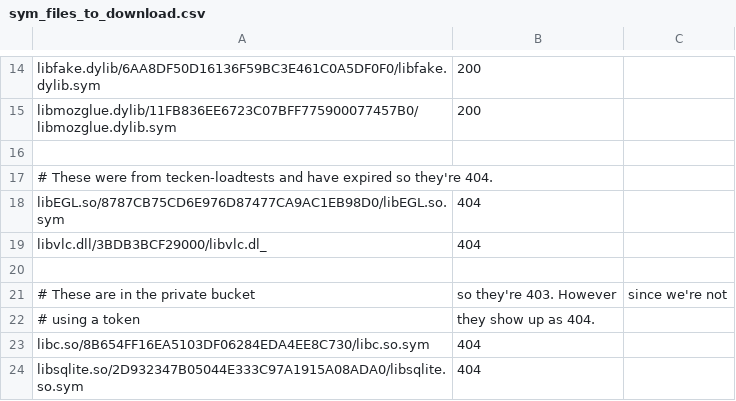
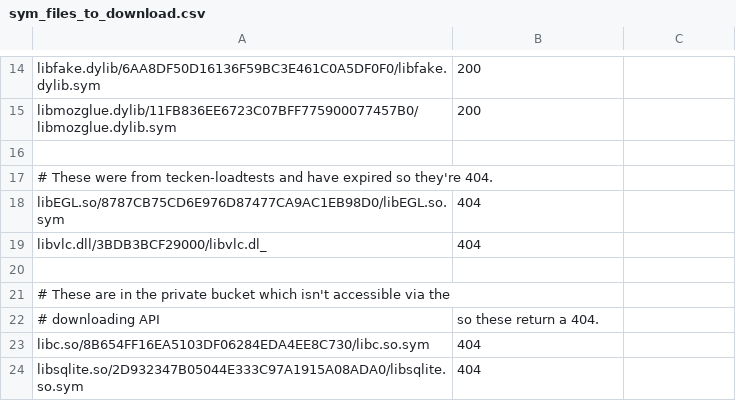
Before and after one commit to mozilla-services/tecken, a CSV file: systemtests/data/sym_files_to_download.csv, drawn as a sheet; only a part is shown, gaps mark what is left out; removed rows and columns are numbered as before the commit, all else as after; the diff names each change by its address in the sheet, - before the commit and + after, or states it on an @@ line.

Commit message:
Fixes to systemtests
This improves the error message for a user when the stack to be
symbolicated isn't valid JSON.

This fixes the comment in the sym_files_to_download.csv to be
correct--the response HTTP status code doesn't have anything to do with
tokens.

```diff
--- a/systemtests/data/sym_files_to_download.csv
+++ b/systemtests/data/sym_files_to_download.csv
-row 21: # These are in the private bucket | so they're 403. However | since we're not
-row 22: # using a token | they show up as 404.
+row 21: # These are in the private bucket which isn't accessible via the
+row 22: # downloading API | so these return a 404.
```
Also changed, not shown: 1 other file.
